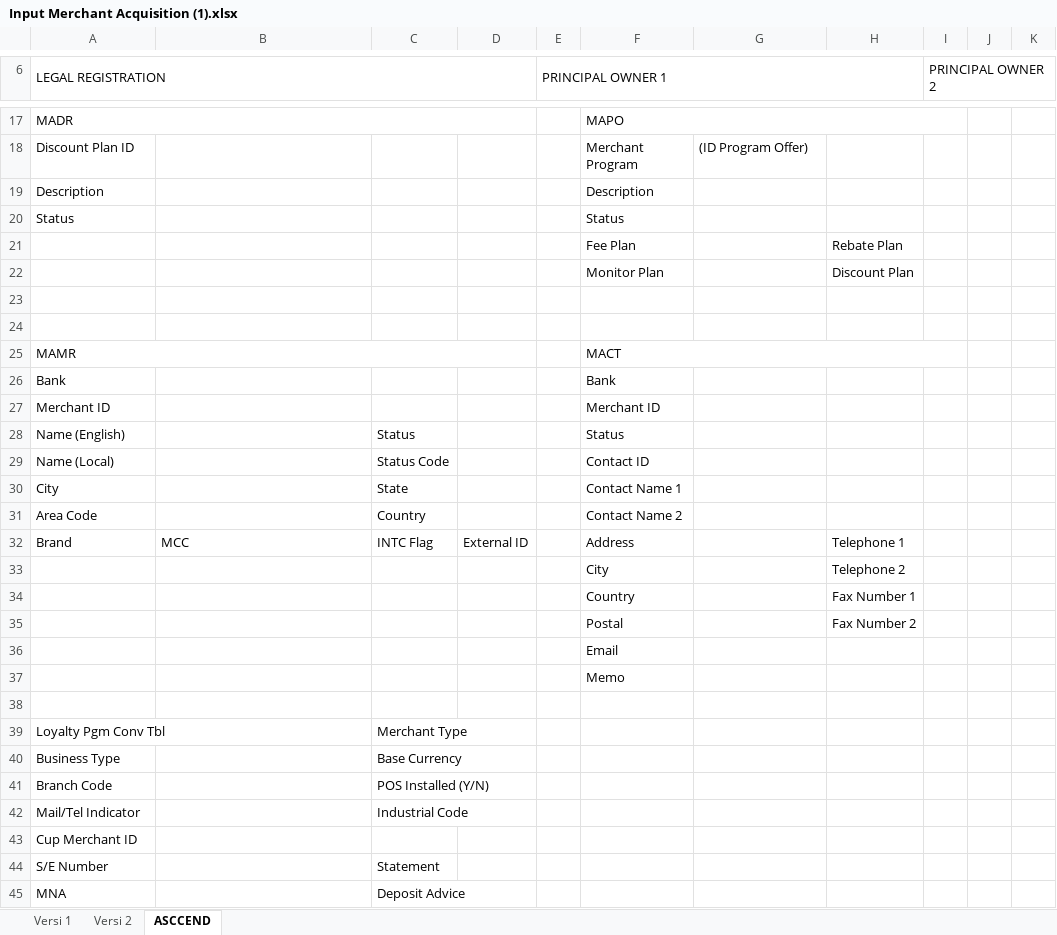
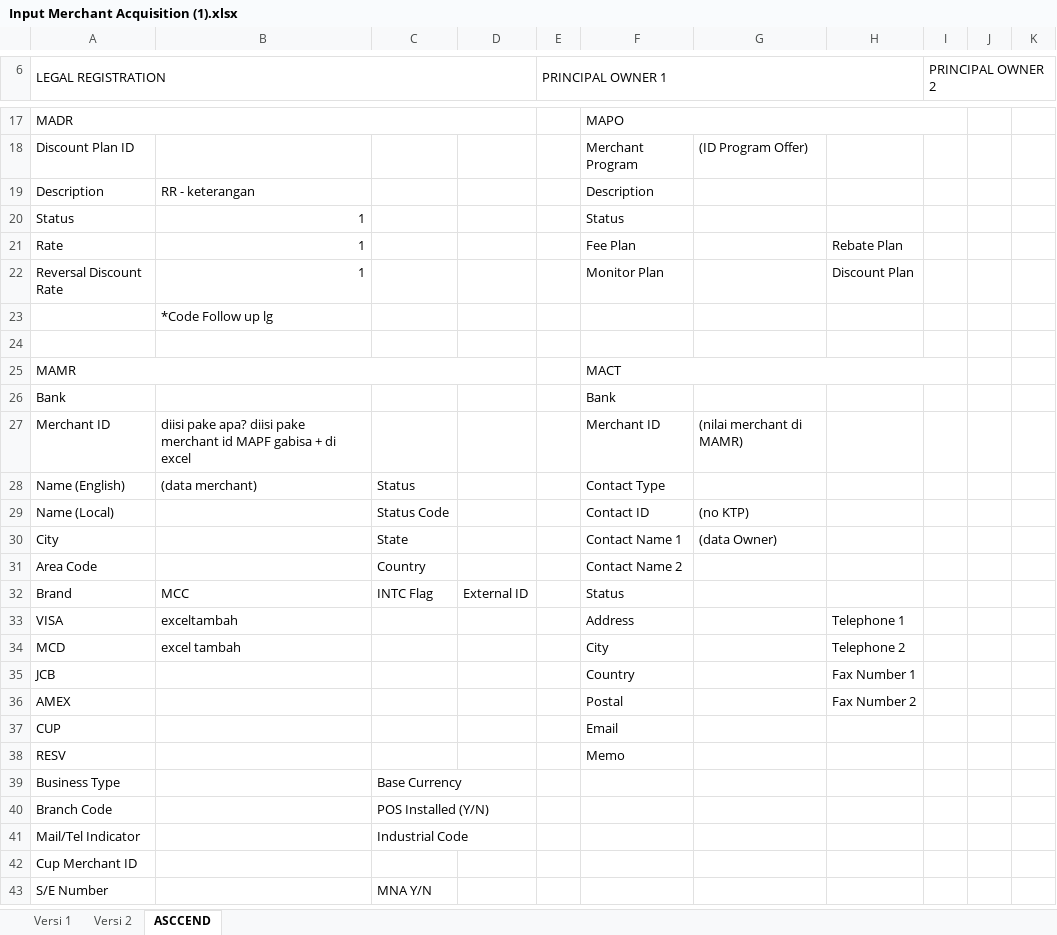
Before and after one commit to rakahadhyana/MerchantAcquisition, an Excel workbook: attachments/Input Merchant Acquisition (1).xlsx, sheet ASCCEND, drawn as a sheet; only a part is shown, gaps mark what is left out; values as stored, in another font and other column widths than the file's, no cell formats; removed rows and columns are numbered as before the commit, all else as after; the diff covers the shown part only; the diff names each change by its address in the sheet, - before the commit and + after, or states it on an @@ line.

Commit message:
Update Read Data dan Assign Excel to MMS

```diff
--- a/attachments/Input Merchant Acquisition (1).xlsx (sheet ASCCEND)
+++ b/attachments/Input Merchant Acquisition (1).xlsx (sheet ASCCEND)
-B19: (empty)
+B19: RR - keterangan
-B20:B22: (empty)
+B20:B22: 1
-A21 (LEGAL REGISTRATION): (empty)
+A21 (LEGAL REGISTRATION): Rate
-A22 (LEGAL REGISTRATION): (empty)
+A22 (LEGAL REGISTRATION): Reversal Discount Rate
-B23: (empty)
+B23: *Code Follow up lg
-B27: (empty)
+B27: diisi pake apa? diisi pake merchant id MAPF gabisa + di excel
-G27: (empty)
+G27: (nilai merchant di MAMR)
-B28: (empty)
+B28: (data merchant)
-F28: Status
+F28: Contact Type
-G29: (empty)
+G29: (no KTP)
-G30: (empty)
+G30: (data Owner)
-F32: Address
+F32: Status
-H32: Telephone 1
+H32: (empty)
-row 33:  |  |  |  |  | City |  | Telephone 2
+row 33: VISA | exceltambah |  |  |  | Address |  | Telephone 1
+row 34: MCD | excel tambah |  |  |  | City |  | Telephone 2
-A35 (LEGAL REGISTRATION): (empty)
+A35 (LEGAL REGISTRATION): JCB
-A36 (LEGAL REGISTRATION): (empty)
+A36 (LEGAL REGISTRATION): AMEX
-A37 (LEGAL REGISTRATION): (empty)
+A37 (LEGAL REGISTRATION): CUP
-row 37:  |  |  |  |  | Memo
-row 38: (empty)
+row 38: RESV |  |  |  |  | Memo
-row 39: Loyalty Pgm Conv Tbl |  | Merchant Type
-C43: Statement
+C43: MNA Y/N
-row 45: MNA |  | Deposit Advice
```
Also changed, not shown: 18 added rows, 4 removed rows, 24 edited cells and merged cells elsewhere in this sheet, sheet Versi 1, cell formats, 13 other files.
